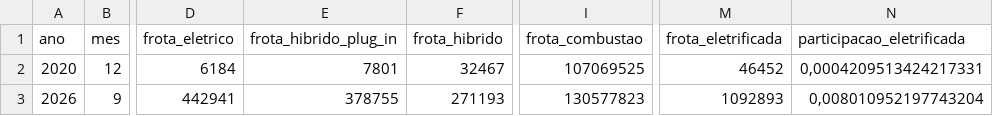
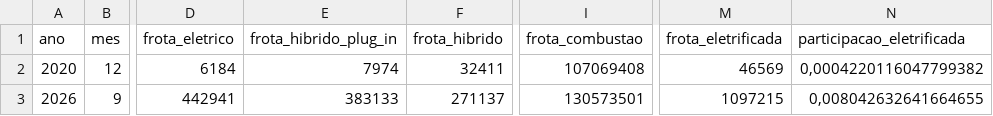
Before and after one commit to BorgesMath/Eletromobilidade, a CSV file: resultados/modelo_brasil.csv, drawn as a sheet; only a part is shown, gaps mark what is left out; the diff names each change by its address in the sheet, - before the commit and + after, or states it on an @@ line.

```diff
--- a/resultados/modelo_brasil.csv
+++ b/resultados/modelo_brasil.csv
-E2 (frota_hibrido_plug_in): 7801
+E2 (frota_hibrido_plug_in): 7974
-F2 (frota_hibrido): 32467
+F2 (frota_hibrido): 32411
-I2 (frota_combustao): 107069525
+I2 (frota_combustao): 107069408
-M2 (frota_eletrificada): 46452
+M2 (frota_eletrificada): 46569
-N2 (participacao_eletrificada): 0,0004209513424217331
+N2 (participacao_eletrificada): 0,0004220116047799382
-E3 (frota_hibrido_plug_in): 378755
+E3 (frota_hibrido_plug_in): 383133
-F3 (frota_hibrido): 271193
+F3 (frota_hibrido): 271137
-I3 (frota_combustao): 130577823
+I3 (frota_combustao): 130573501
-M3 (frota_eletrificada): 1092893
+M3 (frota_eletrificada): 1097215
-N3 (participacao_eletrificada): 0,008010952197743204
+N3 (participacao_eletrificada): 0,008042632641664655
```
Also changed, not shown: resultados/conciliacao_brasil.csv, resultados/conciliacao_uf.csv, 9 other files.
